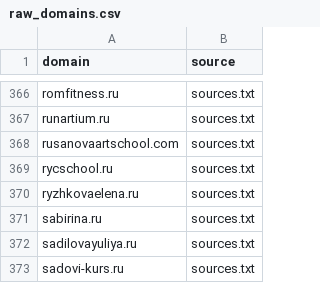
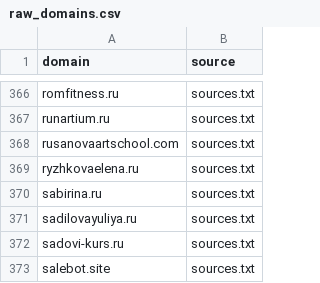
Before and after one commit to xlollypop22/rf-online-schools-registry., a CSV file: data/raw_domains.csv, drawn as a sheet; only a part is shown, gaps mark what is left out; the shorter side is filled out with more unchanged rows.

```diff
--- a/data/raw_domains.csv
+++ b/data/raw_domains.csv
@@ -368,3 +368,2 @@ runartium.ru,sources.txt
 rusanovaartschool.com,sources.txt
-rycschool.ru,sources.txt
 ryzhkovaelena.ru,sources.txt
```
Also changed, not shown: data/registry_enriched.csv, data/registry_final.csv.
